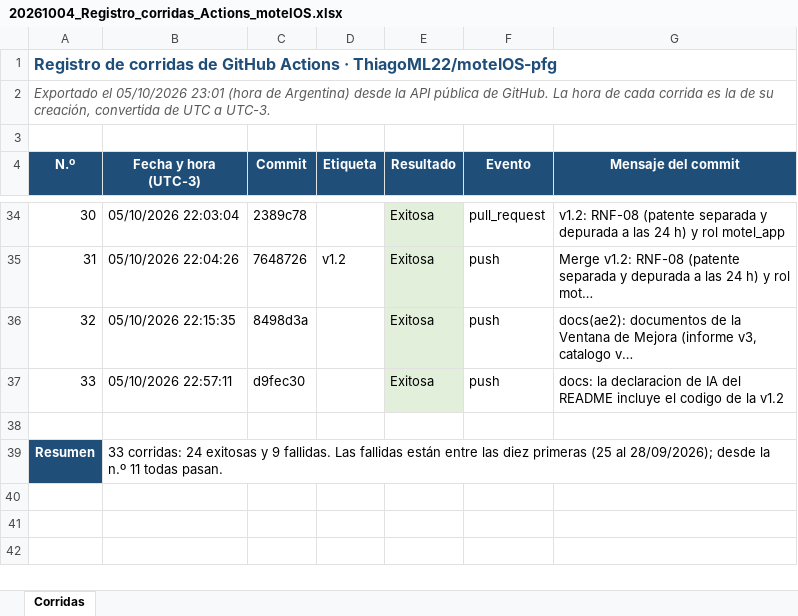
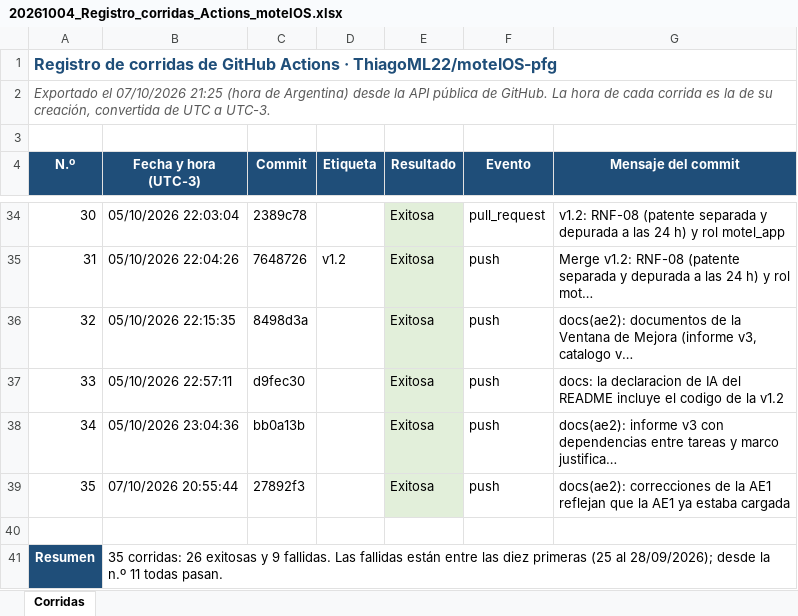
Before and after one commit to ThiagoML22/motelOS-pfg, an Excel workbook: docs/AE2/20261004_Registro_corridas_Actions_motelOS.xlsx, sheet Corridas, drawn as a sheet; only a part is shown, gaps mark what is left out; values as stored, in another font and other column widths than the file's, no borders; addresses are those after the commit; the diff names each change by its address in the sheet, - before the commit and + after, or states it on an @@ line.

```diff
--- a/docs/AE2/20261004_Registro_corridas_Actions_motelOS.xlsx (sheet Corridas)
+++ b/docs/AE2/20261004_Registro_corridas_Actions_motelOS.xlsx (sheet Corridas)
@@ column A (N.º) renumbered in row 2 @@
+row 38: 34 | 05/10/2026 23:04:36 | bb0a13b |  | Exitosa | push | docs(ae2): informe v3 con dependencias entre tareas y marco justifica…
+row 39: 35 | 07/10/2026 20:55:44 | 27892f3 |  | Exitosa | push | docs(ae2): correcciones de la AE1 reflejan que la AE1 ya estaba cargada
-B41 (Fecha y hora (UTC-3)): 33 corridas: 24 exitosas y…
+B41 (Fecha y hora (UTC-3)): 35 corridas: 26 exitosas y…
```
Also changed, not shown: docs/AE2/20261005_CatalogoRequisitos_ThiagoLeal_v3.xlsx, 8 other files.
